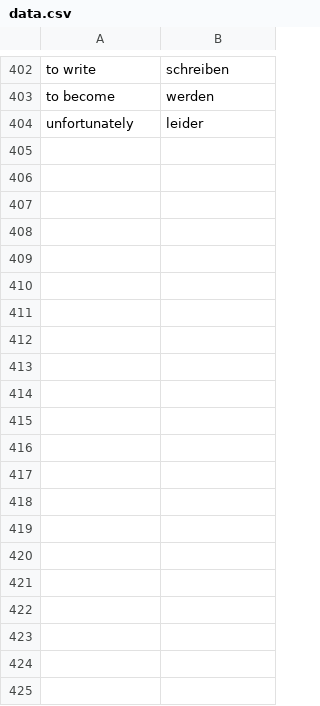
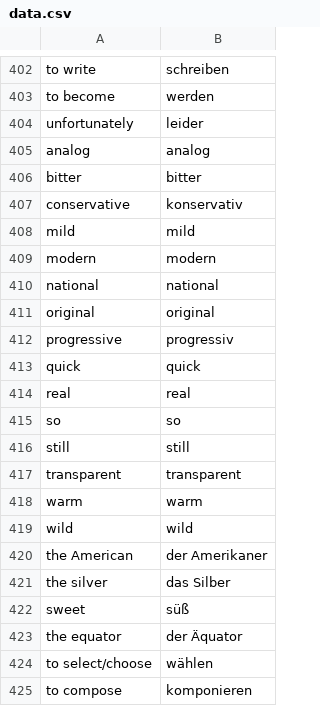
Before and after one commit to bm3719/das-vokabular, a CSV file: resources/data.csv, drawn as a sheet; only a part is shown, gaps mark what is left out.

```diff
--- a/resources/data.csv
+++ b/resources/data.csv
@@ -404 +404,22 @@ to become,werden
 unfortunately,leider
+analog,analog
+bitter,bitter
+conservative,konservativ
+mild,mild
+modern,modern
+national,national
+original,original
+progressive,progressiv
+quick,quick
+real,real
+so,so
+still,still
+transparent,transparent
+warm,warm
+wild,wild
+the American,der Amerikaner
+the silver,das Silber
+sweet,süß
+the equator,der Äquator
+to select/choose,wählen
+to compose,komponieren
```
Also changed, not shown: 1 other file.
